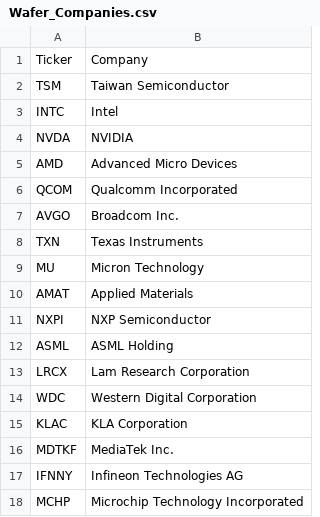
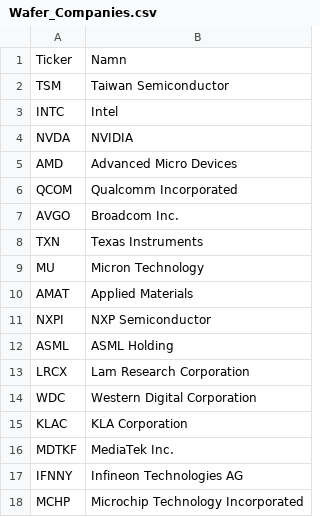
Before and after one commit to mrtnsko/Avanza, a CSV file: Wafer_Companies.csv, drawn as a sheet.

Commit message:
Update Wafer_Companies.csv

```diff
--- a/Wafer_Companies.csv
+++ b/Wafer_Companies.csv
@@ -1,2 +1,2 @@
-Ticker,Company
+Ticker,Namn
 TSM,Taiwan Semiconductor
```
